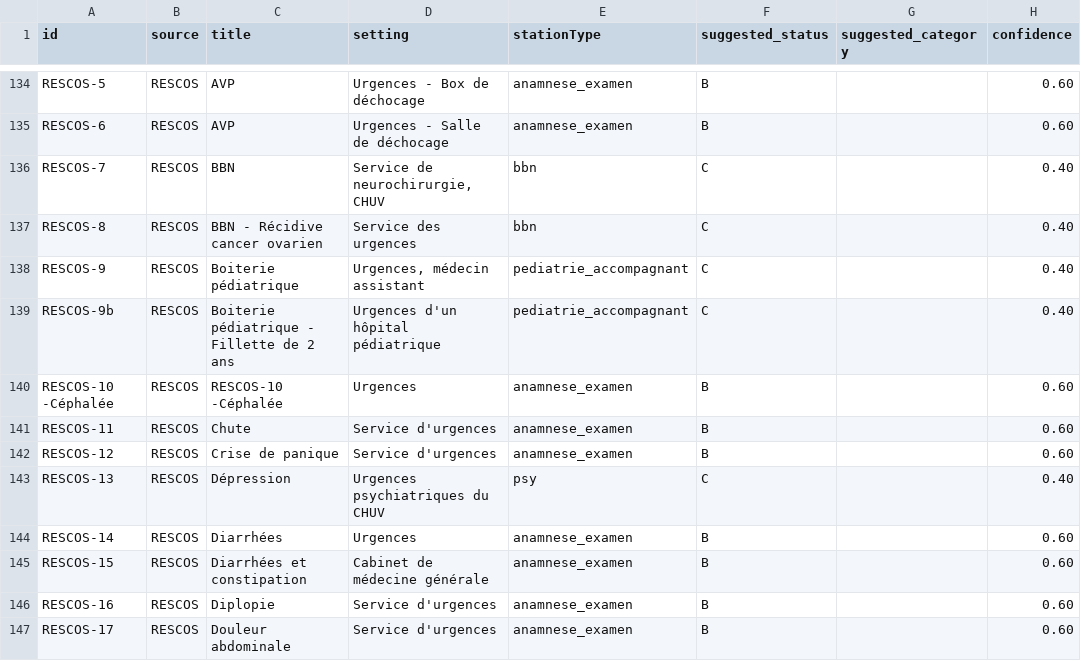
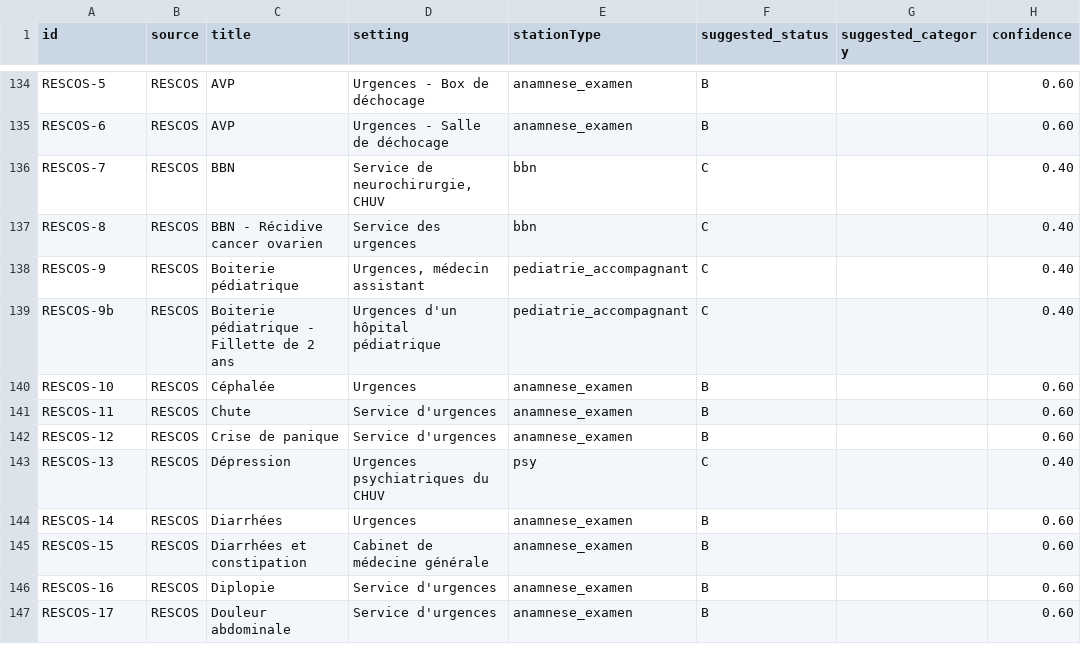
Before and after one commit to bicou86/Simulated-OSCE, a CSV file: triage-output/phase-6-j1-validated.csv, drawn as a sheet; only a part is shown, gaps mark what is left out; the diff names each change by its address in the sheet, - before the commit and + after, or states it on an @@ line.

Commit message:
phase12(j2-typo + report et j3-extension Zod + migration + cleanup)

```diff
--- a/triage-output/phase-6-j1-validated.csv
+++ b/triage-output/phase-6-j1-validated.csv
-A140 (id): RESCOS-10 -Céphalée
+A140 (id): RESCOS-10
-C140 (title): RESCOS-10 -Céphalée
+C140 (title): Céphalée
```
Also changed, not shown: 14 other files.
